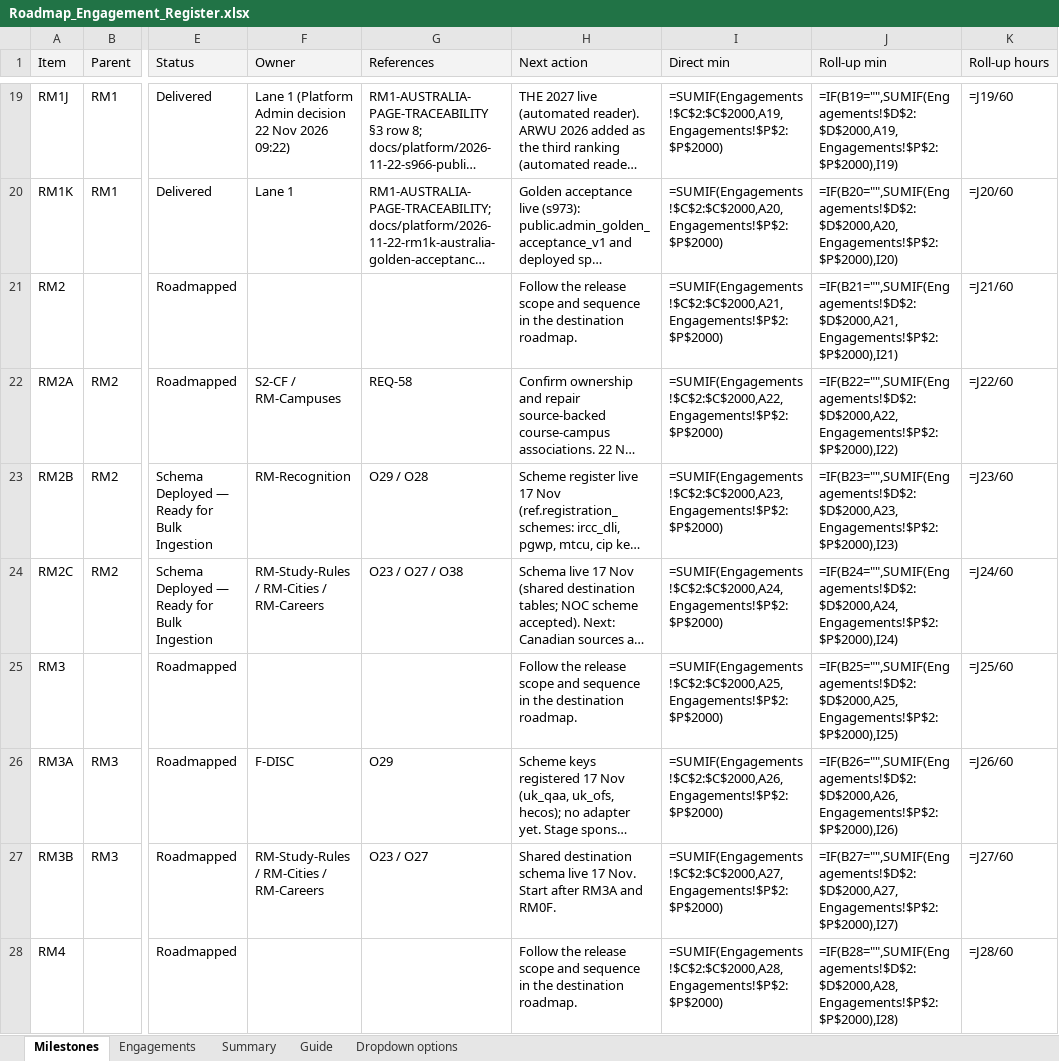
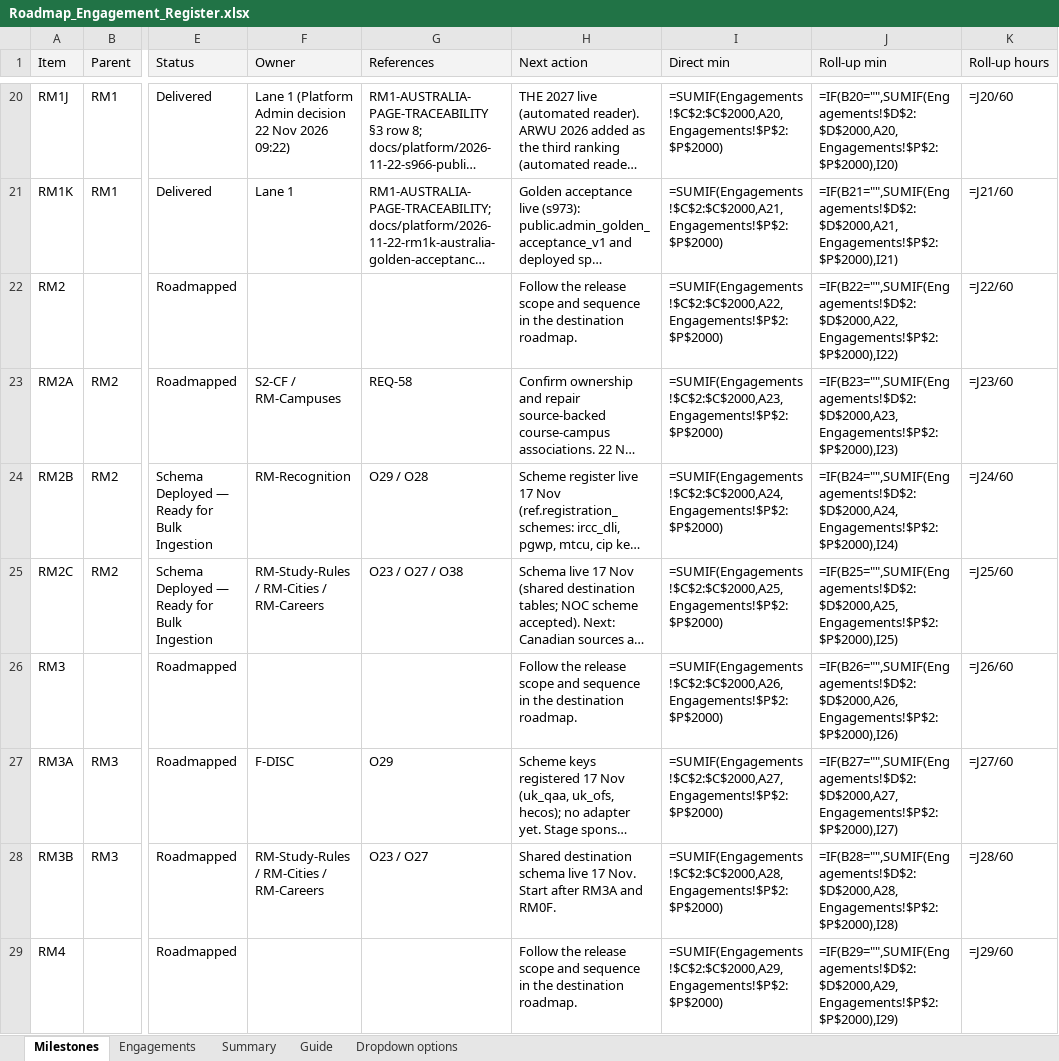
Before and after one commit to msinghbs-ai/coursefinder-admin, an Excel workbook: docs/Roadmap/2026-01/Roadmap_Engagement_Register.xlsx, sheet Milestones, drawn as a sheet; only a part is shown, gaps mark what is left out; long unchanged cells end in …; values as stored, in another font and other column widths than the file's, no borders; formulas without a stored value are shown as written; addresses are those after the commit; the diff covers the shown part only; the diff names each change by its address in the sheet, - before the commit and + after, or states it on an @@ line.

```diff
--- a/docs/Roadmap/2026-01/Roadmap_Engagement_Register.xlsx (sheet Milestones)
+++ b/docs/Roadmap/2026-01/Roadmap_Engagement_Register.xlsx (sheet Milestones)
-I20 (Direct min): =SUMIF(Engagements!$C$2:$C$2000,A19,Engagements!$P$2:$P$2000)
+I20 (Direct min): =SUMIF(Engagements!$C$2:$C$2000,A20,Engagements!$P$2:$P$2000)
-J20 (Roll-up min): =IF(B19="",SUMIF(Engagements!$D$2:$D$2000,A19,Engagements!$P$2:$P$2000),I19)
+J20 (Roll-up min): =IF(B20="",SUMIF(Engagements!$D$2:$D$2000,A20,Engagements!$P$2:$P$2000),I20)
-K20 (Roll-up hours): =J19/60
+K20 (Roll-up hours): =J20/60
-I21 (Direct min): =SUMIF(Engagements!$C$2:$C$2000,A20,Engagements!$P$2:$P$2000)
+I21 (Direct min): =SUMIF(Engagements!$C$2:$C$2000,A21,Engagements!$P$2:$P$2000)
-J21 (Roll-up min): =IF(B20="",SUMIF(Engagements!$D$2:$D$2000,A20,Engagements!$P$2:$P$2000),I20)
+J21 (Roll-up min): =IF(B21="",SUMIF(Engagements!$D$2:$D$2000,A21,Engagements!$P$2:$P$2000),I21)
-K21 (Roll-up hours): =J20/60
+K21 (Roll-up hours): =J21/60
-I22 (Direct min): =SUMIF(Engagements!$C$2:$C$2000,A21,Engagements!$P$2:$P$2000)
+I22 (Direct min): =SUMIF(Engagements!$C$2:$C$2000,A22,Engagements!$P$2:$P$2000)
-J22 (Roll-up min): =IF(B21="",SUMIF(Engagements!$D$2:$D$2000,A21,Engagements!$P$2:$P$2000),I21)
+J22 (Roll-up min): =IF(B22="",SUMIF(Engagements!$D$2:$D$2000,A22,Engagements!$P$2:$P$2000),I22)
-K22 (Roll-up hours): =J21/60
+K22 (Roll-up hours): =J22/60
-I23 (Direct min): =SUMIF(Engagements!$C$2:$C$2000,A22,Engagements!$P$2:$P$2000)
+I23 (Direct min): =SUMIF(Engagements!$C$2:$C$2000,A23,Engagements!$P$2:$P$2000)
-J23 (Roll-up min): =IF(B22="",SUMIF(Engagements!$D$2:$D$2000,A22,Engagements!$P$2:$P$2000),I22)
+J23 (Roll-up min): =IF(B23="",SUMIF(Engagements!$D$2:$D$2000,A23,Engagements!$P$2:$P$2000),I23)
-K23 (Roll-up hours): =J22/60
+K23 (Roll-up hours): =J23/60
-I24 (Direct min): =SUMIF(Engagements!$C$2:$C$2000,A23,Engagements!$P$2:$P$2000)
+I24 (Direct min): =SUMIF(Engagements!$C$2:$C$2000,A24,Engagements!$P$2:$P$2000)
-J24 (Roll-up min): =IF(B23="",SUMIF(Engagements!$D$2:$D$2000,A23,Engagements!$P$2:$P$2000),I23)
+J24 (Roll-up min): =IF(B24="",SUMIF(Engagements!$D$2:$D$2000,A24,Engagements!$P$2:$P$2000),I24)
-K24 (Roll-up hours): =J23/60
+K24 (Roll-up hours): =J24/60
-I25 (Direct min): =SUMIF(Engagements!$C$2:$C$2000,A24,Engagements!$P$2:$P$2000)
+I25 (Direct min): =SUMIF(Engagements!$C$2:$C$2000,A25,Engagements!$P$2:$P$2000)
-J25 (Roll-up min): =IF(B24="",SUMIF(Engagements!$D$2:$D$2000,A24,Engagements!$P$2:$P$2000),I24)
+J25 (Roll-up min): =IF(B25="",SUMIF(Engagements!$D$2:$D$2000,A25,Engagements!$P$2:$P$2000),I25)
-K25 (Roll-up hours): =J24/60
+K25 (Roll-up hours): =J25/60
-I26 (Direct min): =SUMIF(Engagements!$C$2:$C$2000,A25,Engagements!$P$2:$P$2000)
+I26 (Direct min): =SUMIF(Engagements!$C$2:$C$2000,A26,Engagements!$P$2:$P$2000)
-J26 (Roll-up min): =IF(B25="",SUMIF(Engagements!$D$2:$D$2000,A25,Engagements!$P$2:$P$2000),I25)
+J26 (Roll-up min): =IF(B26="",SUMIF(Engagements!$D$2:$D$2000,A26,Engagements!$P$2:$P$2000),I26)
-K26 (Roll-up hours): =J25/60
+K26 (Roll-up hours): =J26/60
-I27 (Direct min): =SUMIF(Engagements!$C$2:$C$2000,A26,Engagements!$P$2:$P$2000)
+I27 (Direct min): =SUMIF(Engagements!$C$2:$C$2000,A27,Engagements!$P$2:$P$2000)
-J27 (Roll-up min): =IF(B26="",SUMIF(Engagements!$D$2:$D$2000,A26,Engagements!$P$2:$P$2000),I26)
+J27 (Roll-up min): =IF(B27="",SUMIF(Engagements!$D$2:$D$2000,A27,Engagements!$P$2:$P$2000),I27)
-K27 (Roll-up hours): =J26/60
+K27 (Roll-up hours): =J27/60
-I28 (Direct min): =SUMIF(Engagements!$C$2:$C$2000,A27,Engagements!$P$2:$P$2000)
+I28 (Direct min): =SUMIF(Engagements!$C$2:$C$2000,A28,Engagements!$P$2:$P$2000)
-J28 (Roll-up min): =IF(B27="",SUMIF(Engagements!$D$2:$D$2000,A27,Engagements!$P$2:$P$2000),I27)
+J28 (Roll-up min): =IF(B28="",SUMIF(Engagements!$D$2:$D$2000,A28,Engagements!$P$2:$P$2000),I28)
-K28 (Roll-up hours): =J27/60
+K28 (Roll-up hours): =J28/60
-I29 (Direct min): =SUMIF(Engagements!$C$2:$C$2000,A28,Engagements!$P$2:$P$2000)
+I29 (Direct min): =SUMIF(Engagements!$C$2:$C$2000,A29,Engagements!$P$2:$P$2000)
-J29 (Roll-up min): =IF(B28="",SUMIF(Engagements!$D$2:$D$2000,A28,Engagements!$P$2:$P$2000),I28)
+J29 (Roll-up min): =IF(B29="",SUMIF(Engagements!$D$2:$D$2000,A29,Engagements!$P$2:$P$2000),I29)
-K29 (Roll-up hours): =J28/60
+K29 (Roll-up hours): =J29/60
```
Also changed, not shown: 1 added row and 123 edited cells elsewhere in this sheet, sheet Engagements, 7 other files.
